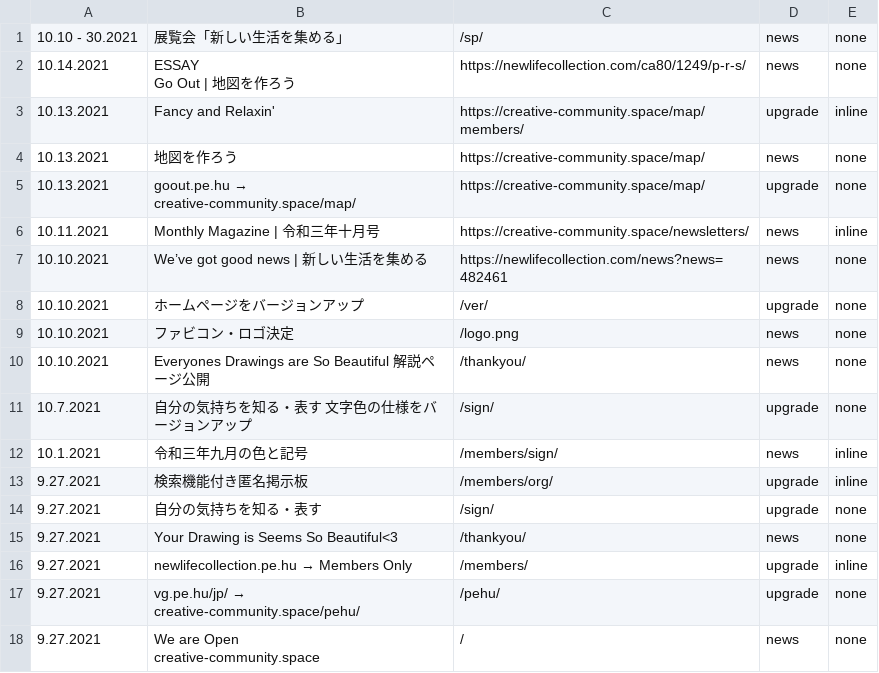
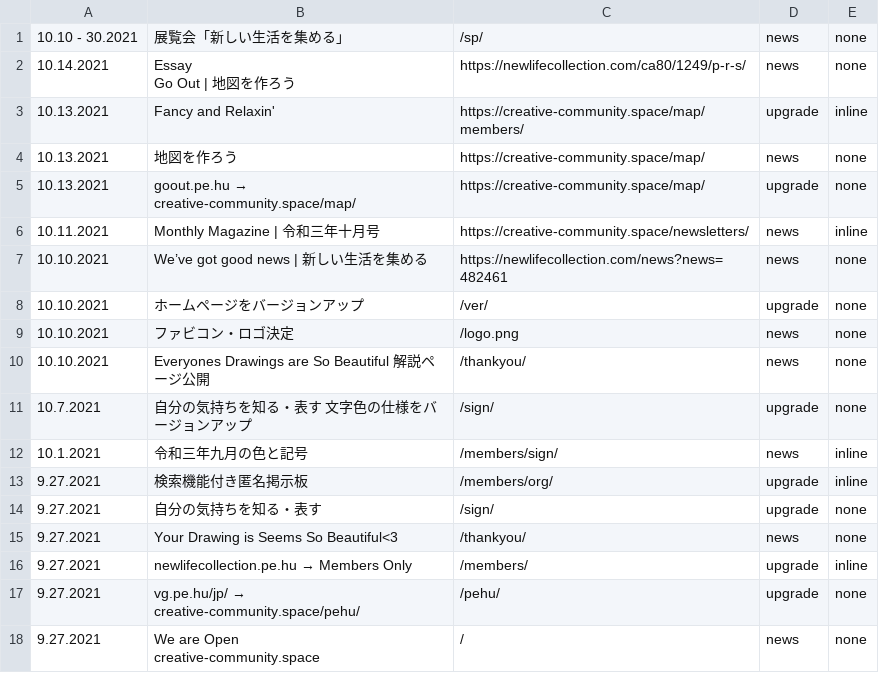
Before and after one commit to creative-community-pehu/index, a CSV file: ver/topics.csv, drawn as a sheet.

Commit message:
Update topics.csv

```diff
--- a/ver/topics.csv
+++ b/ver/topics.csv
@@ -1,4 +1,4 @@
 10.10 - 30.2021 ,"展覧会「新しい生活を集める」","/sp/",news,none
-10.14.2021 ,"ESSAY
-Go Out | 地図を作ろう","https://newlifecollection.com/ca80/1249/p-r-s/",news,none
+10.14.2021 ,"Essay
+Go Out | 地図を作ろう","https://newlifecollection.com/ca80/1249/p-r-s/",news,none
 10.13.2021 ,"Fancy and Relaxin'","https://creative-community.space/map/members/",upgrade,inline
```
